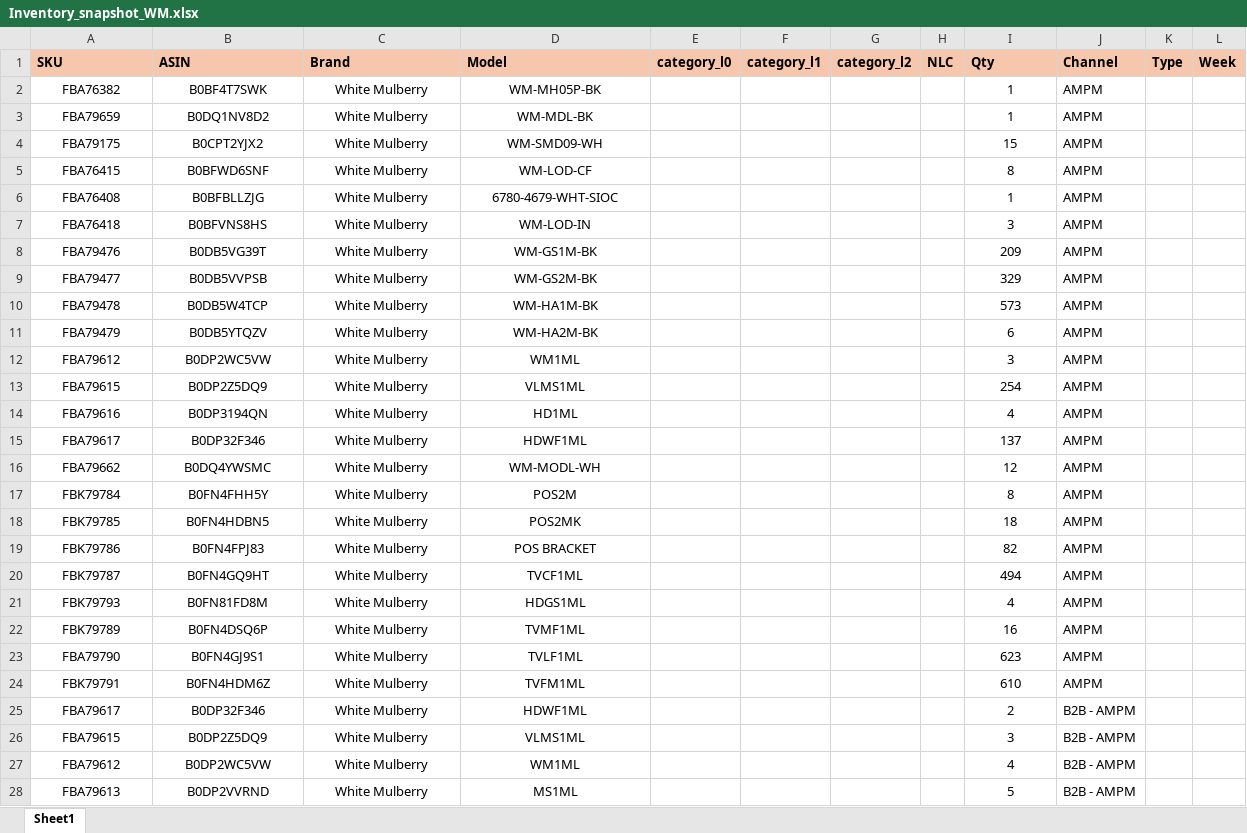
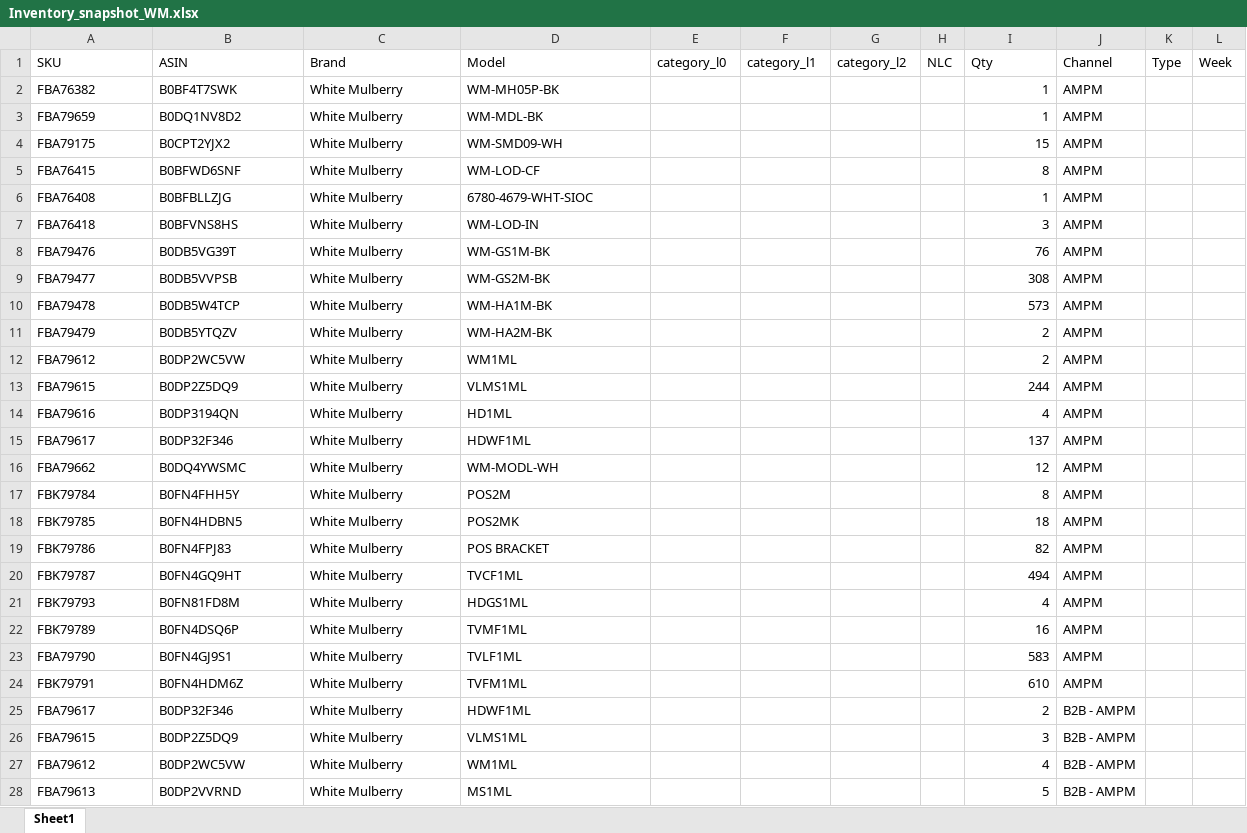
Before and after one commit to nitesh-lang/am-replenishment, an Excel workbook: data/input/Inventory_snapshot_WM.xlsx, sheet Sheet1, drawn as a sheet; only a part is shown; values as stored, in another font and other column widths than the file's, no borders; conditional formats not drawn; the diff covers the shown part only; the diff names each change by its address in the sheet, - before the commit and + after, or states it on an @@ line.

```diff
--- a/data/input/Inventory_snapshot_WM.xlsx (sheet Sheet1)
+++ b/data/input/Inventory_snapshot_WM.xlsx (sheet Sheet1)
@@ A1:L1 fill: #F6C6AD → none, bold: on → off @@
-A2:D28 alignment: center
+A2:D28 alignment: left
-I2:I28 alignment: center
+I2:I28 alignment: right
-I8 (Qty): 209
+I8 (Qty): 76
-I9 (Qty): 329
+I9 (Qty): 308
-I11 (Qty): 6
+I11 (Qty): 2
-I12 (Qty): 3
+I12 (Qty): 2
-I13 (Qty): 254
+I13 (Qty): 244
-I23 (Qty): 623
+I23 (Qty): 583
```
Also changed, not shown: 4 added rows, 3 removed rows, 9 edited cells and cell formats elsewhere in this sheet, data/input/Inventory_snapshot_audio_array.xlsx, data/input/Inventory_snapshot_tonor.xlsx, 25 other files.
